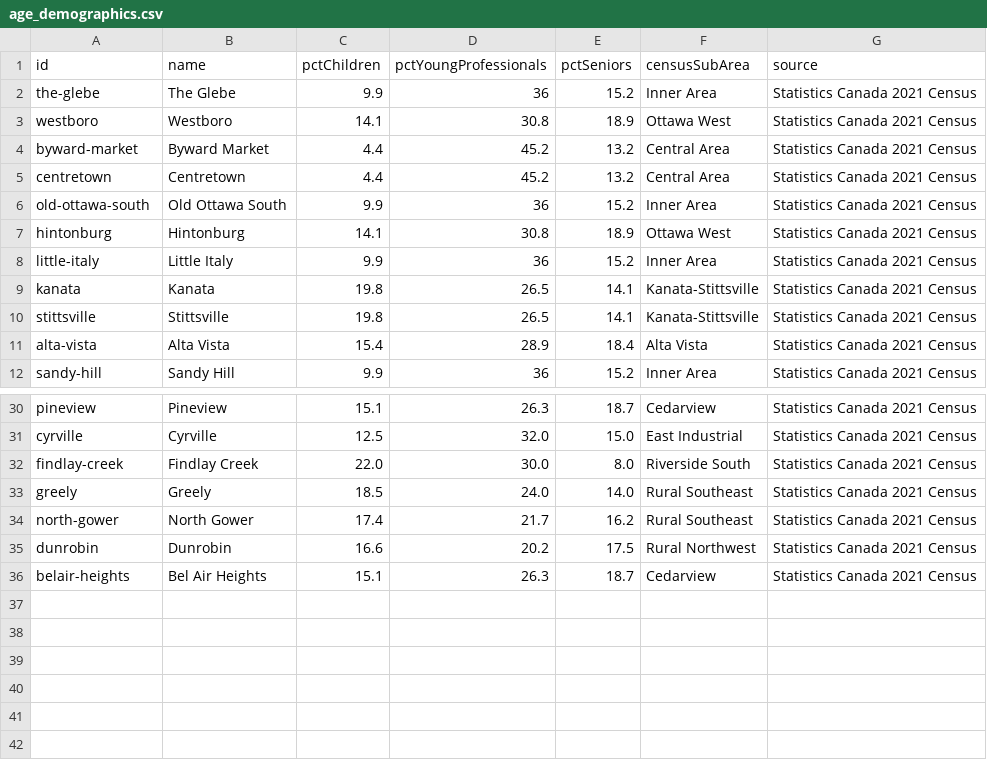
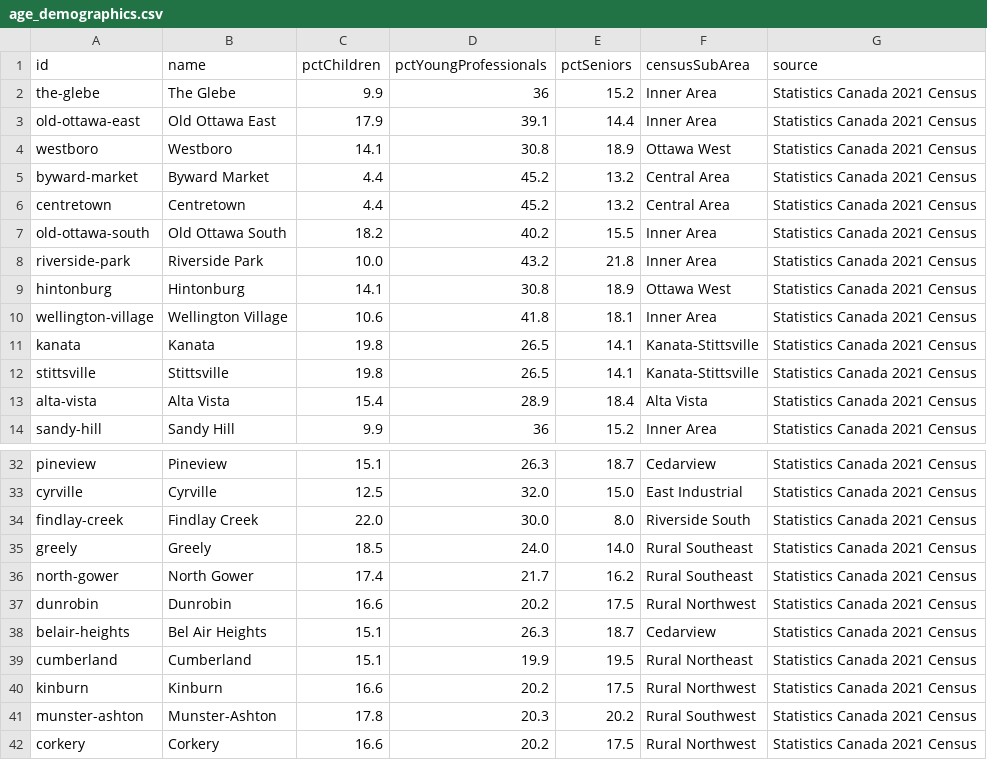
Before and after one commit to jaddoescad/ottawaneighbourhoods, a CSV file: src/data/csv/age_demographics.csv, drawn as a sheet; only a part is shown, gaps mark what is left out.

```diff
--- a/src/data/csv/age_demographics.csv
+++ b/src/data/csv/age_demographics.csv
@@ -2,2 +2,3 @@ id,name,pctChildren,pctYoungProfessionals,pctSeniors,censusSubArea,source
 the-glebe,The Glebe,9.9,36,15.2,Inner Area,Statistics Canada 2021 Census
+old-ottawa-east,Old Ottawa East,17.9,39.1,14.4,Inner Area,Statistics Canada 2021 Census
 westboro,Westboro,14.1,30.8,18.9,Ottawa West,Statistics Canada 2021 Census
@@ -5,5 +6,6 @@ byward-market,Byward Market,4.4,45.2,13.2,Central Area,Statistics Canada 2021 Ce
 centretown,Centretown,4.4,45.2,13.2,Central Area,Statistics Canada 2021 Census
-old-ottawa-south,Old Ottawa South,9.9,36,15.2,Inner Area,Statistics Canada 2021 Census
+old-ottawa-south,Old Ottawa South,18.2,40.2,15.5,Inner Area,Statistics Canada 2021 Census
+riverside-park,Riverside Park,10.0,43.2,21.8,Inner Area,Statistics Canada 2021 Census
 hintonburg,Hintonburg,14.1,30.8,18.9,Ottawa West,Statistics Canada 2021 Census
-little-italy,Little Italy,9.9,36,15.2,Inner Area,Statistics Canada 2021 Census
+wellington-village,Wellington Village,10.6,41.8,18.1,Inner Area,Statistics Canada 2021 Census
 kanata,Kanata,19.8,26.5,14.1,Kanata-Stittsville,Statistics Canada 2021 Census
@@ -36 +38,5 @@ dunrobin,Dunrobin,16.6,20.2,17.5,Rural Northwest,Statistics Canada 2021 Census
 belair-heights,Bel Air Heights,15.1,26.3,18.7,Cedarview,Statistics Canada 2021 Census
+cumberland,Cumberland,15.1,19.9,19.5,Rural Northeast,Statistics Canada 2021 Census
+kinburn,Kinburn,16.6,20.2,17.5,Rural Northwest,Statistics Canada 2021 Census
+munster-ashton,Munster-Ashton,17.8,20.3,20.2,Rural Southwest,Statistics Canada 2021 Census
+corkery,Corkery,16.6,20.2,17.5,Rural Northwest,Statistics Canada 2021 Census
```
Also changed, not shown: src/data/csv/commute_times.csv, src/data/csv/income_data.csv, 18 other files.
